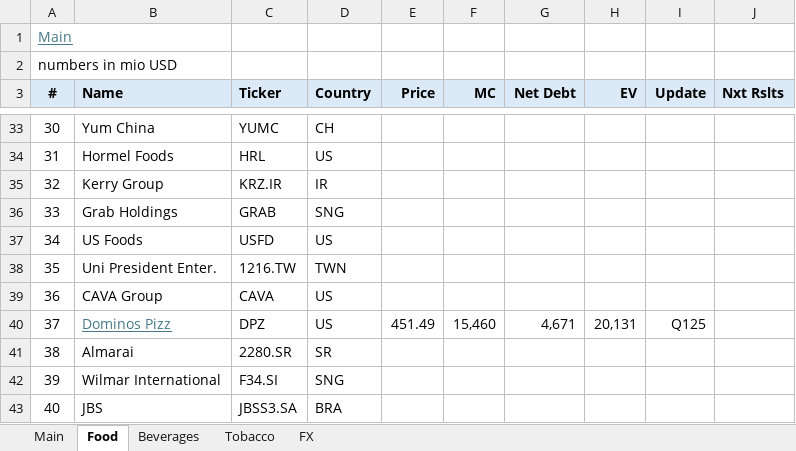
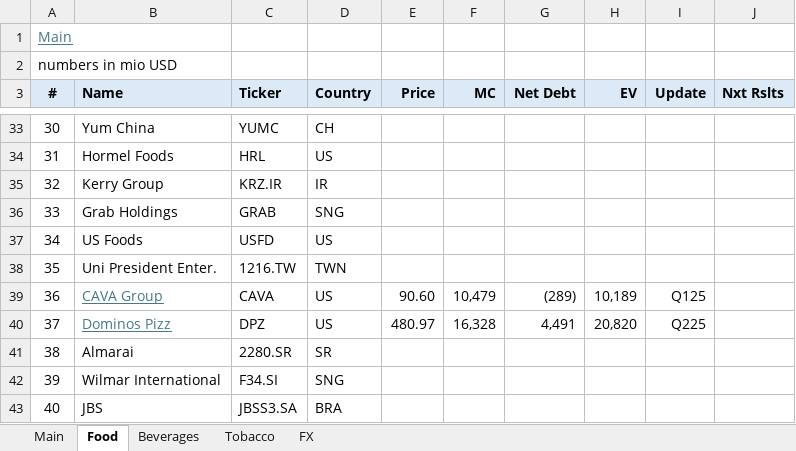
Before and after one commit to oscarsettje/MetaModels, an Excel workbook: ConsumerGoods.xlsx, sheet Food, drawn as a sheet; only a part is shown, gaps mark what is left out; values as stored, in another font and other column widths than the file's, no borders; the diff names each change by its address in the sheet, - before the commit and + after, or states it on an @@ line.

```diff
--- a/ConsumerGoods.xlsx (sheet Food)
+++ b/ConsumerGoods.xlsx (sheet Food)
@@ B39 underline: off → on, text colour: black → #467886 @@
-E39 (Price): (empty)
+E39 (Price): 90.60
-F39 (MC): (empty)
+F39 (MC): 10,479
-G39 (Net Debt): (empty)
+G39 (Net Debt): (289)
-H39 (EV): (empty)
+H39 (EV): 10,189
-I39 (Update): (empty)
+I39 (Update): Q125
-E40 (Price): 451.49
+E40 (Price): 480.97
-F40 (MC): 15,460
+F40 (MC): 16,328
-G40 (Net Debt): 4,671
+G40 (Net Debt): 4,491
-H40 (EV): 20,131
+H40 (EV): 20,820
-I40 (Update): Q125
+I40 (Update): Q225
```
Also changed, not shown: sheet Tobacco, formulas that keep their value, CoC.xlsx, Fashion.xlsx, 8 other files.
